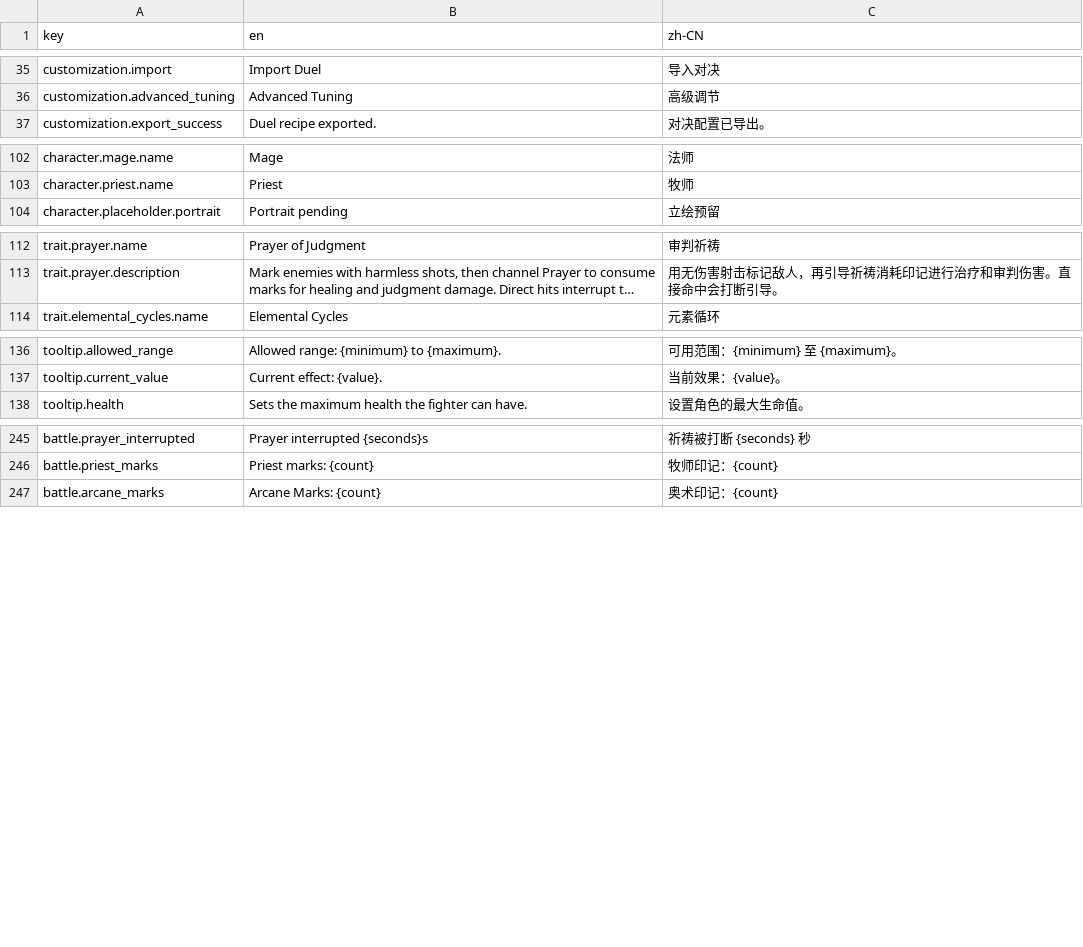
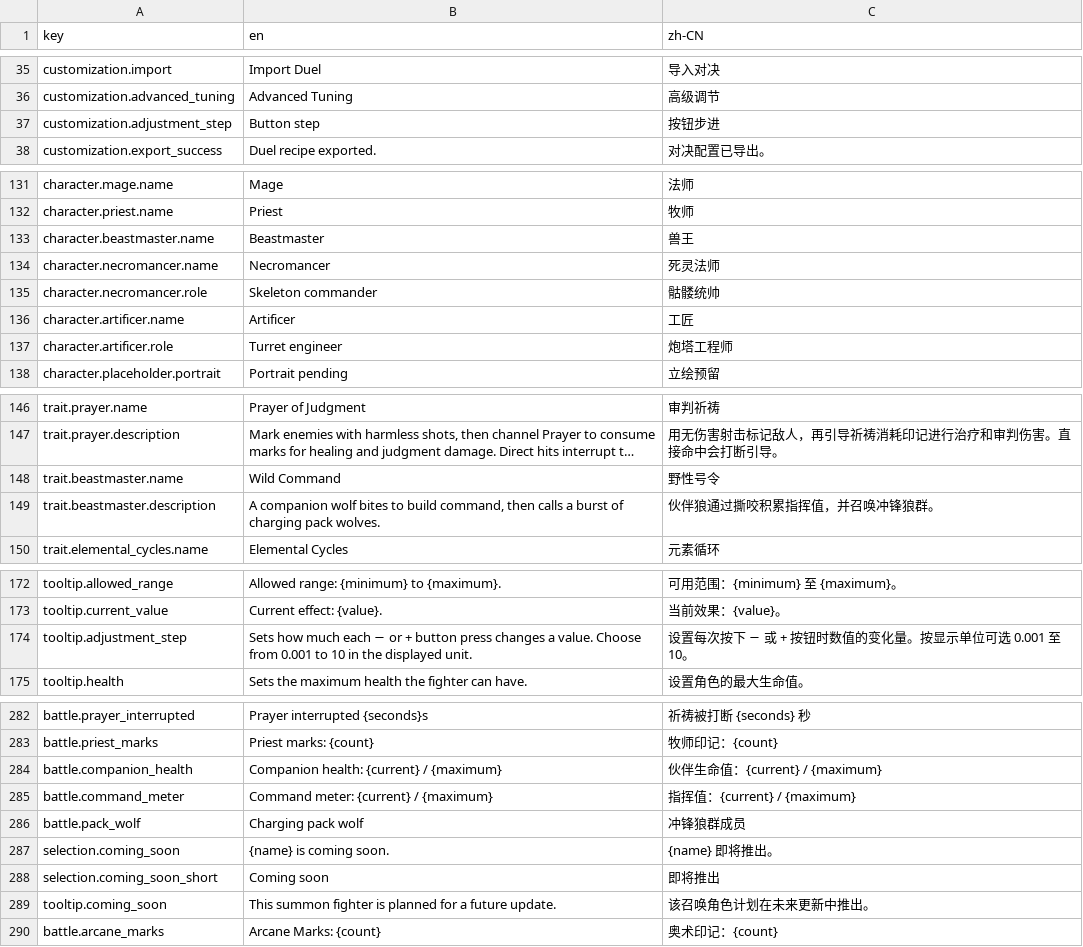
Before and after one commit to Zhu-Junxi/arena-combat-simulator, a CSV file: src/locales/translations.csv, drawn as a sheet; only a part is shown, gaps mark what is left out; long unchanged cells end in …; the diff covers the shown part only; the diff names each change by its address in the sheet, - before the commit and + after, or states it on an @@ line.

Commit message:
added beastmaster summon character as well as two other placeholder summon characters necromancer and artificer

```diff
--- a/src/locales/translations.csv
+++ b/src/locales/translations.csv
+row 37: customization.adjustment_step | Button step | 按钮步进
+row 133: character.beastmaster.name | Beastmaster | 兽王
+row 134: character.necromancer.name | Necromancer | 死灵法师
+row 135: character.necromancer.role | Skeleton commander | 骷髅统帅
+row 136: character.artificer.name | Artificer | 工匠
+row 137: character.artificer.role | Turret engineer | 炮塔工程师
+row 148: trait.beastmaster.name | Wild Command | 野性号令
+row 149: trait.beastmaster.description | A companion wolf bites to build command, then calls a burst of charging pack wolves. | 伙伴狼通过撕咬积累指挥值，并召唤冲锋狼群。
+row 174: tooltip.adjustment_step | Sets how much each − or + button press changes a value. Choose from 0.001 to 10 in the displayed unit. | 设置每次按下 − 或 + 按钮时数值的变化量。按显示单位可选 0.001 至 10。
+row 284: battle.companion_health | Companion health: {current} / {maximum} | 伙伴生命值：{current} / {maximum}
+row 285: battle.command_meter | Command meter: {current} / {maximum} | 指挥值：{current} / {maximum}
+row 286: battle.pack_wolf | Charging pack wolf | 冲锋狼群成员
+row 287: selection.coming_soon | {name} is coming soon. | {name} 即将推出。
+row 288: selection.coming_soon_short | Coming soon | 即将推出
+row 289: tooltip.coming_soon | This summon fighter is planned for a future update. | 该召唤角色计划在未来更新中推出。
```
Also changed, not shown: 28 added rows elsewhere in this file, 24 other files.
